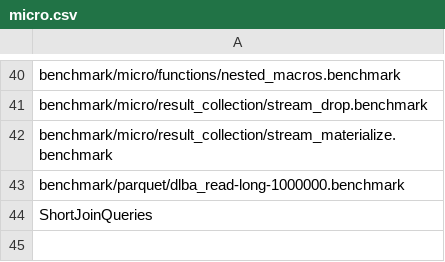
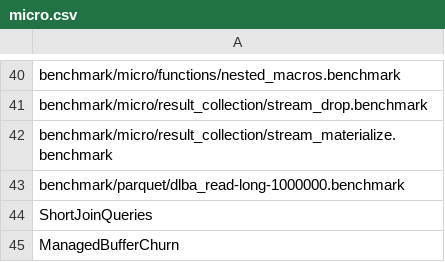
Before and after one commit to duckdb-bot/duckdb, a CSV file: .github/regression/micro.csv, drawn as a sheet; only a part is shown, gaps mark what is left out.

```diff
--- a/.github/regression/micro.csv
+++ b/.github/regression/micro.csv
@@ -44 +44,2 @@ benchmark/parquet/dlba_read-long-1000000.benchmark
 ShortJoinQueries
+ManagedBufferChurn
```
Also changed, not shown: 6 other files.
